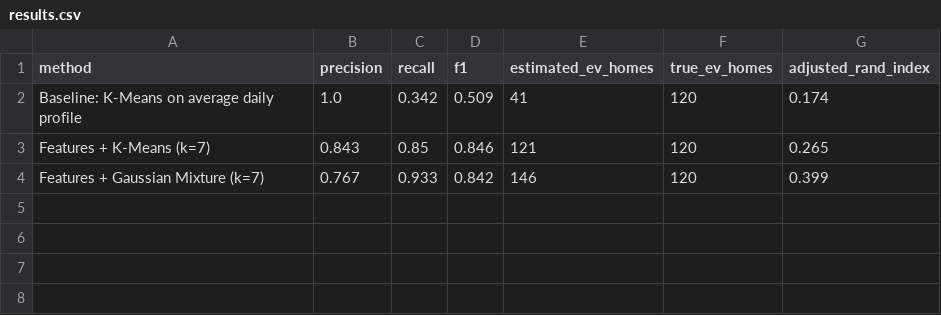
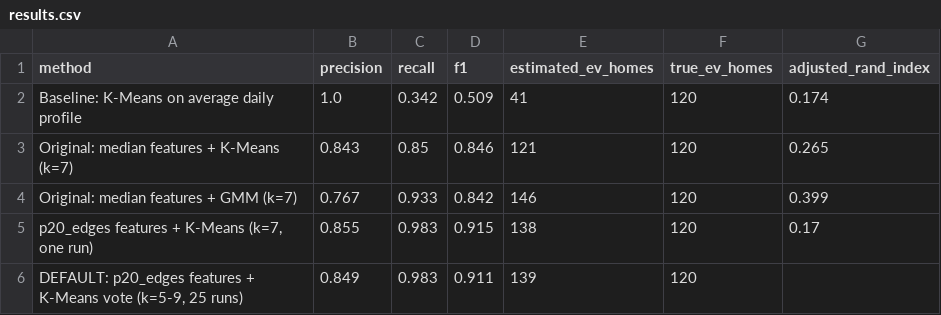
Before and after one commit to zekiyerdem/ev-charging-detection, a CSV file: reports/results.csv, drawn as a sheet.

Commit message:
Make the K-Means vote on p20 + edge features the default EV decision

```diff
--- a/reports/results.csv
+++ b/reports/results.csv
@@ -2,3 +2,5 @@ method,precision,recall,f1,estimated_ev_homes,true_ev_homes,adjusted_rand_index
 Baseline: K-Means on average daily profile,1.0,0.342,0.509,41,120,0.174
-Features + K-Means (k=7),0.843,0.85,0.846,121,120,0.265
-Features + Gaussian Mixture (k=7),0.767,0.933,0.842,146,120,0.399
+Original: median features + K-Means (k=7),0.843,0.85,0.846,121,120,0.265
+Original: median features + GMM (k=7),0.767,0.933,0.842,146,120,0.399
+"p20_edges features + K-Means (k=7, one run)",0.855,0.983,0.915,138,120,0.17
+"DEFAULT: p20_edges features + K-Means vote (k=5-9, 25 runs)",0.849,0.983,0.911,139,120,
```
Also changed, not shown: reports/cluster_profiles_kmeans.csv, reports/home_predictions.csv, 9 other files.
